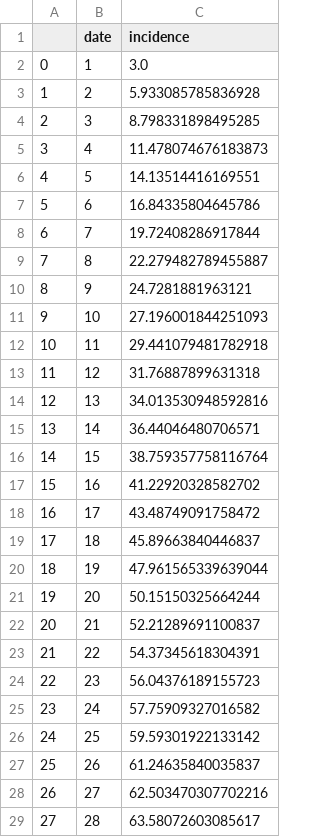
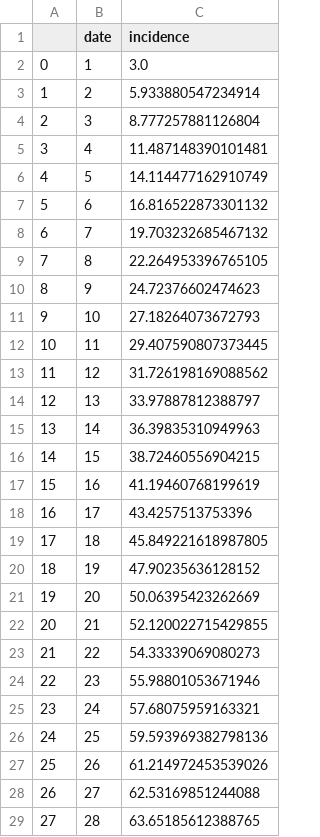
Before and after one commit to gabrielkasmi/projet_mcmc, a CSV file: generative_prevalence.csv, drawn as a sheet; only a part is shown; the diff covers the shown part only.

```diff
--- a/generative_prevalence.csv
+++ b/generative_prevalence.csv
@@ -2,28 +2,28 @@
 0,1,3.0
-1,2,5.933085785836928
-2,3,8.798331898495285
-3,4,11.478074676183873
-4,5,14.13514416169551
-5,6,16.84335804645786
-6,7,19.72408286917844
-7,8,22.279482789455887
-8,9,24.7281881963121
-9,10,27.196001844251093
-10,11,29.441079481782918
-11,12,31.76887899631318
-12,13,34.013530948592816
-13,14,36.44046480706571
-14,15,38.759357758116764
-15,16,41.22920328582702
-16,17,43.48749091758472
-17,18,45.89663840446837
-18,19,47.961565339639044
-19,20,50.15150325664244
-20,21,52.21289691100837
-21,22,54.37345618304391
-22,23,56.04376189155723
-23,24,57.75909327016582
-24,25,59.59301922133142
-25,26,61.24635840035837
-26,27,62.503470307702216
-27,28,63.58072603085617
+1,2,5.933880547234914
+2,3,8.777257881126804
+3,4,11.487148390101481
+4,5,14.114477162910749
+5,6,16.816522873301132
+6,7,19.703232685467132
+7,8,22.264953396765105
+8,9,24.72376602474623
+9,10,27.18264073672793
+10,11,29.407590807373445
+11,12,31.726198169088562
+12,13,33.97887812388797
+13,14,36.39835310949963
+14,15,38.72460556904215
+15,16,41.19460768199619
+16,17,43.4257513753396
+17,18,45.849221618987805
+18,19,47.90235636128152
+19,20,50.06395423262669
+20,21,52.120022715429855
+21,22,54.33339069080273
+22,23,55.98801053671946
+23,24,57.68075959163321
+24,25,59.593969382798136
+25,26,61.214972453539026
+26,27,62.53169851244088
+27,28,63.65185612388765
```
Also changed, not shown: 23 edited cells elsewhere in this file, discrete_0_0_5_generative_data.csv, generative_data.csv, 6 other files.
